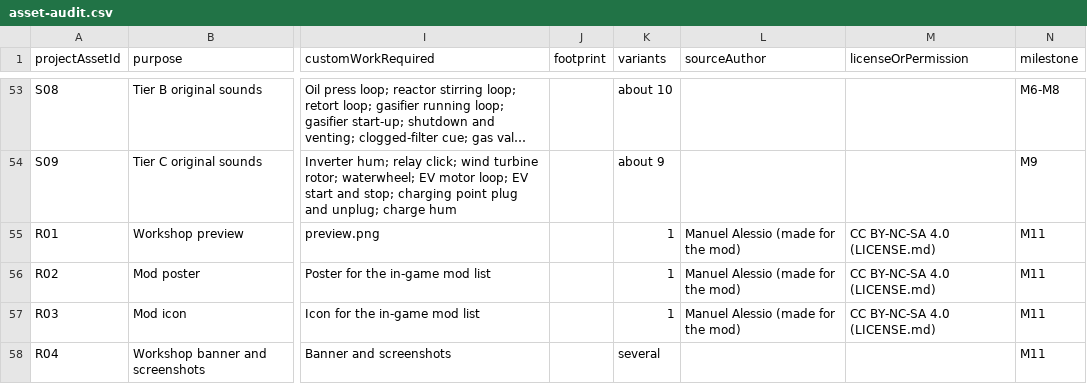
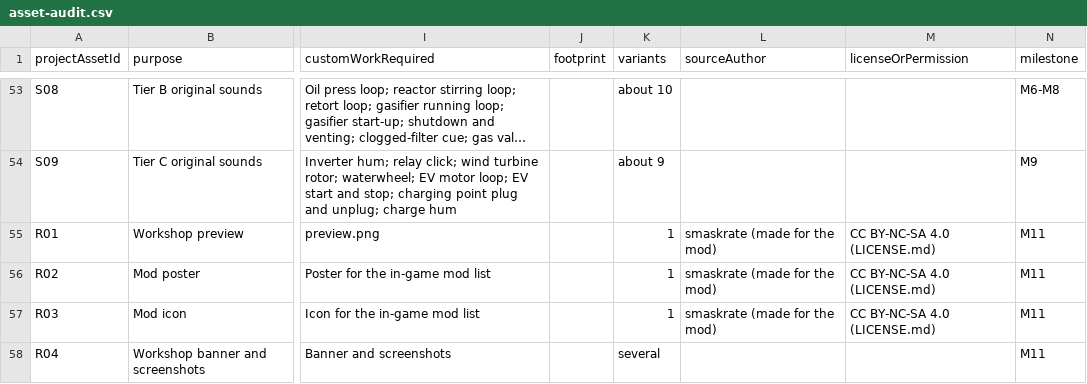
Before and after one commit to smaskrate/TheLastGallon, a CSV file: docs/asset-audit.csv, drawn as a sheet; only a part is shown, gaps mark what is left out; long unchanged cells end in …; the diff names each change by its address in the sheet, - before the commit and + after, or states it on an @@ line.

```diff
--- a/docs/asset-audit.csv
+++ b/docs/asset-audit.csv
-L55:L57 (sourceAuthor): Manuel Alessio (made for the mod)
+L55:L57 (sourceAuthor): smaskrate (made for the mod)
```
Also changed, not shown: 23 other files.
